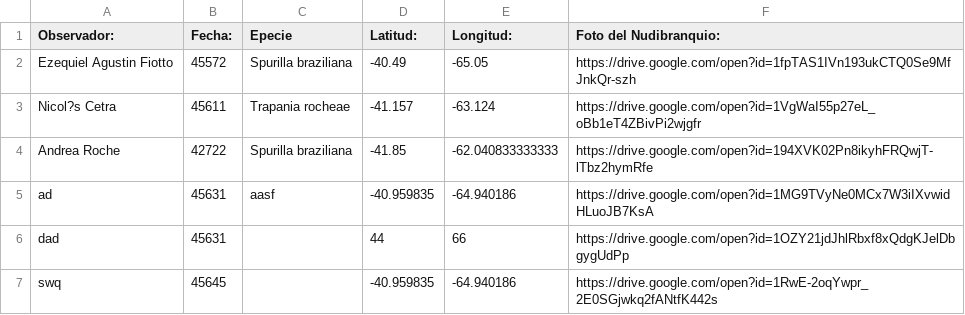
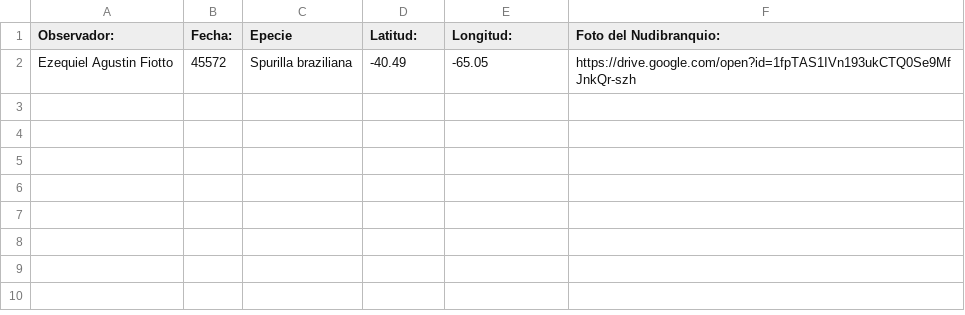
Before and after one commit to NudiArg/MapaNudiArg, a CSV file: registros_nudibranquios.csv, drawn as a sheet.

Commit message:
Actualización automática desde Google Sheets

```diff
--- a/registros_nudibranquios.csv
+++ b/registros_nudibranquios.csv
@@ -2,6 +2 @@ Observador:,  Fecha:,Epecie,Latitud:,Longitud:,Foto del Nudibranquio:
 Ezequiel Agustin Fiotto,45572,Spurilla braziliana,-40.49,-65.05,https://drive.google.com/open?id=1fpTAS1IVn193ukCTQ0Se9MfJnkQr-szh
-Nicol?s Cetra,45611,Trapania rocheae,-41.157,-63.124,https://drive.google.com/open?id=1VgWaI55p27eL_oBb1eT4ZBivPi2wjgfr
-Andrea Roche,42722,Spurilla braziliana,-41.85,-62.040833333333,https://drive.google.com/open?id=194XVK02Pn8ikyhFRQwjT-lTbz2hymRfe
-ad,45631,aasf,-40.959835,-64.940186,https://drive.google.com/open?id=1MG9TVyNe0MCx7W3iIXvwidHLuoJB7KsA
-dad,45631,,44,66,https://drive.google.com/open?id=1OZY21jdJhlRbxf8xQdgKJelDbgygUdPp
-swq,45645,,-40.959835,-64.940186,https://drive.google.com/open?id=1RwE-2oqYwpr_2E0SGjwkq2fANtfK442s
```
